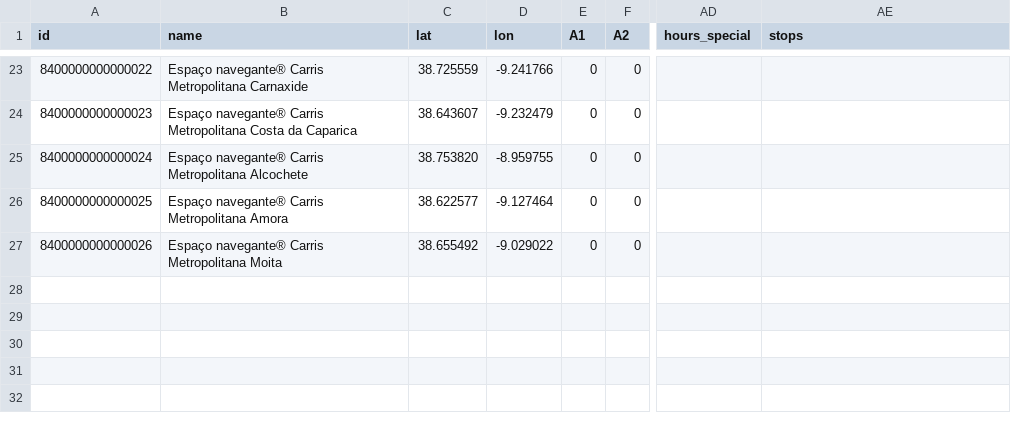
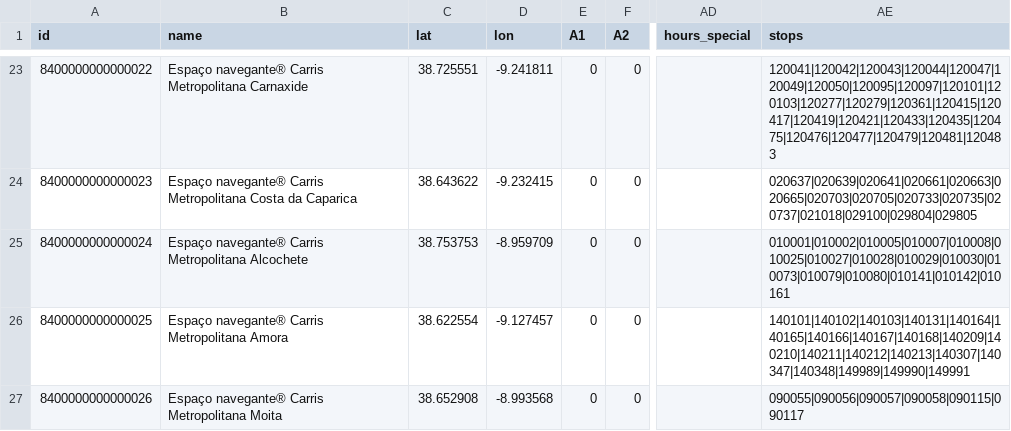
Before and after one commit to carrismetropolitana/datasets, a CSV file: facilities/encm/encm.csv, drawn as a sheet; only a part is shown, gaps mark what is left out; the diff covers the shown part only; the diff names each change by its address in the sheet, - before the commit and + after, or states it on an @@ line.

```diff
--- a/facilities/encm/encm.csv
+++ b/facilities/encm/encm.csv
-C23 (lat): 38.725559
+C23 (lat): 38.725551
-D23 (lon): -9.241766
+D23 (lon): -9.241811
-AE23 (stops): (empty)
+AE23 (stops): 120041|120042|120043|120044|120047|120049|120050|120095|120097|120101|120103|120277|120279|120361|120415|120417|120419|120421|120433|120435|120475|120476|120477|120479|120481|120483
-C24 (lat): 38.643607
+C24 (lat): 38.643622
-D24 (lon): -9.232479
+D24 (lon): -9.232415
-AE24 (stops): (empty)
+AE24 (stops): 020637|020639|020641|020661|020663|020665|020703|020705|020733|020735|020737|021018|029100|029804|029805
-C25 (lat): 38.753820
+C25 (lat): 38.753753
-D25 (lon): -8.959755
+D25 (lon): -8.959709
-AE25 (stops): (empty)
+AE25 (stops): 010001|010002|010005|010007|010008|010025|010027|010028|010029|010030|010073|010079|010080|010141|010142|010161
-C26 (lat): 38.622577
+C26 (lat): 38.622554
-D26 (lon): -9.127464
+D26 (lon): -9.127457
-AE26 (stops): (empty)
+AE26 (stops): 140101|140102|140103|140131|140164|140165|140166|140167|140168|140209|140210|140211|140212|140213|140307|140347|140348|149989|149990|149991
-C27 (lat): 38.655492
+C27 (lat): 38.652908
-D27 (lon): -9.029022
+D27 (lon): -8.993568
-AE27 (stops): (empty)
+AE27 (stops): 090055|090056|090057|090058|090115|090117
```
Also changed, not shown: 60 edited cells elsewhere in this file.
